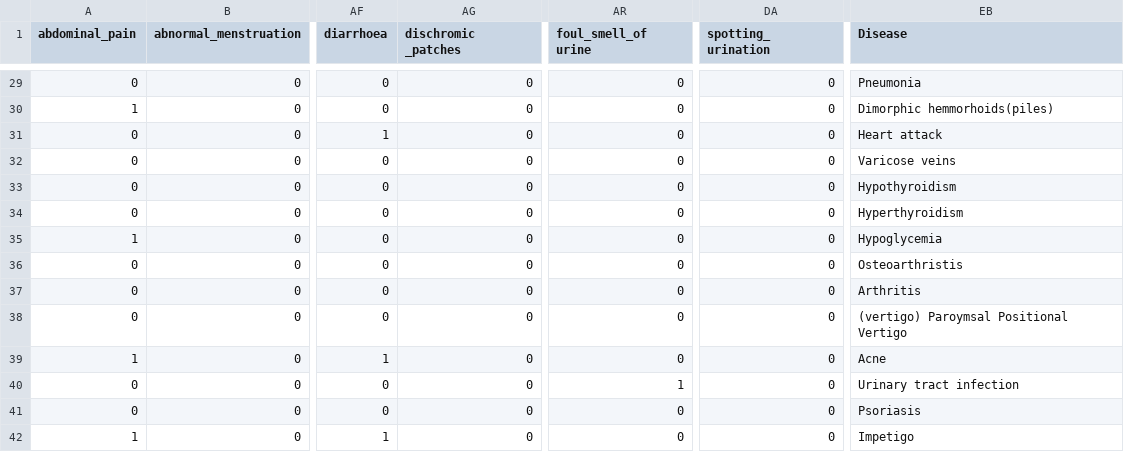
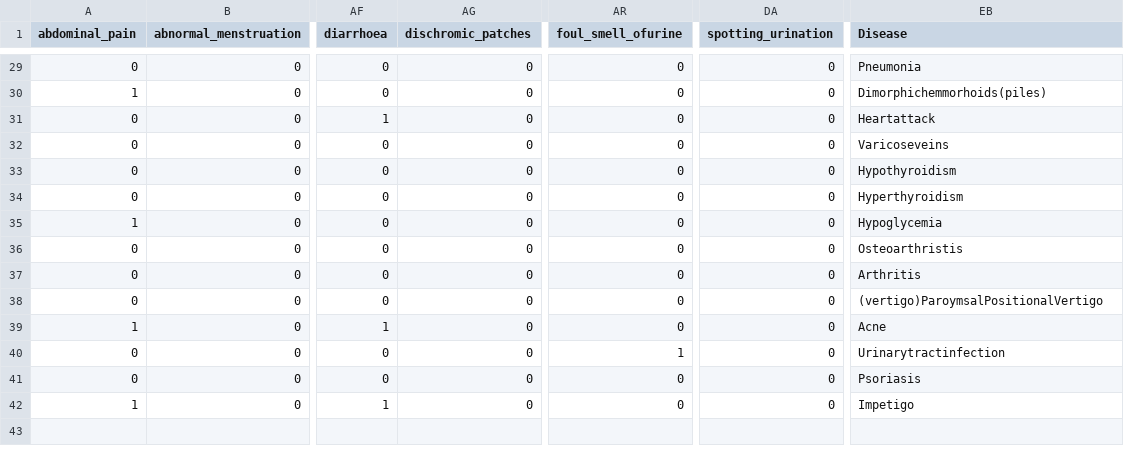
Before and after one commit to DavideLigari/disease-prediction, a CSV file: dataset/adjacency_matrix.csv, drawn as a sheet; only a part is shown, gaps mark what is left out; the diff covers the shown part only; the diff names each change by its address in the sheet, - before the commit and + after, or states it on an @@ line.

```diff
--- a/dataset/adjacency_matrix.csv
+++ b/dataset/adjacency_matrix.csv
-AG1: dischromic _patches
+AG1: dischromic_patches
-AR1: foul_smell_of urine
+AR1: foul_smell_ofurine
-DA1: spotting_ urination
+DA1: spotting_urination
-EB30 (Disease): Dimorphic hemmorhoids(piles)
+EB30 (Disease): Dimorphichemmorhoids(piles)
-EB31 (Disease): Heart attack
+EB31 (Disease): Heartattack
-EB32 (Disease): Varicose veins
+EB32 (Disease): Varicoseveins
-EB38 (Disease): (vertigo) Paroymsal Positional Vertigo
+EB38 (Disease): (vertigo)ParoymsalPositionalVertigo
-EB40 (Disease): Urinary tract infection
+EB40 (Disease): Urinarytractinfection
```
Also changed, not shown: 15 edited cells elsewhere in this file, 2 other files.
